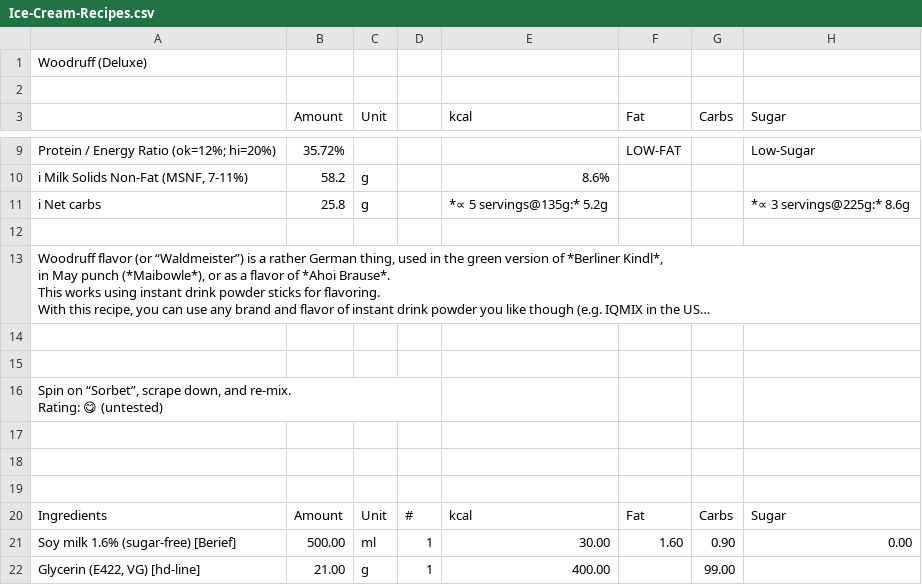
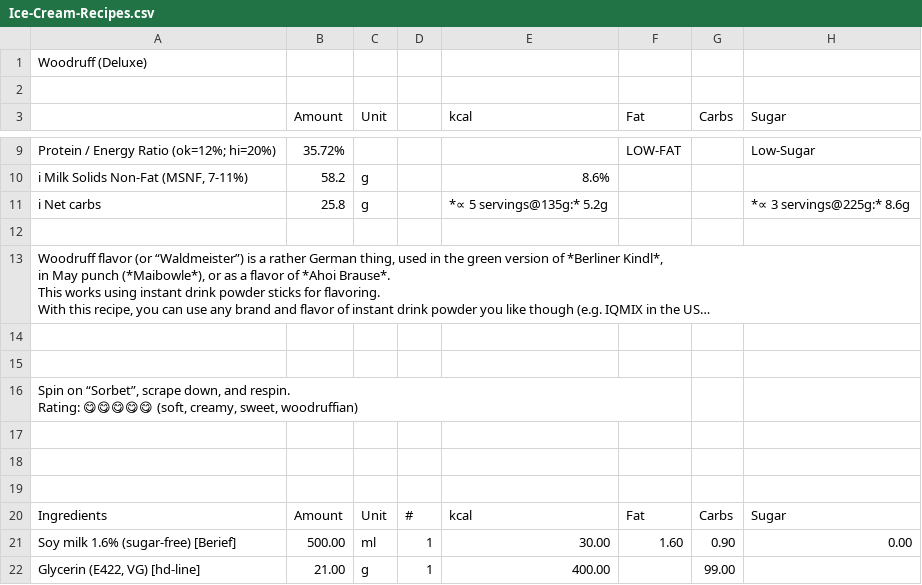
Before and after one commit to jhermann/ice-creamery, a CSV file: recipes/Woodruff (Deluxe)/Ice-Cream-Recipes.csv, drawn as a sheet; only a part is shown, gaps mark what is left out; long unchanged cells end in …; ↵ is a line break in a cell; the diff names each change by its address in the sheet, - before the commit and + after, or states it on an @@ line.

```diff
--- a/recipes/Woodruff (Deluxe)/Ice-Cream-Recipes.csv
+++ b/recipes/Woodruff (Deluxe)/Ice-Cream-Recipes.csv
-A16: …down, and re-mix. ↵ Rating: 😋 (untested)
+A16: …down, and respin. ↵ Rating: 😋😋😋😋😋 (soft, creamy, sweet, woodruffian)
```
Also changed, not shown: 4 other files.
